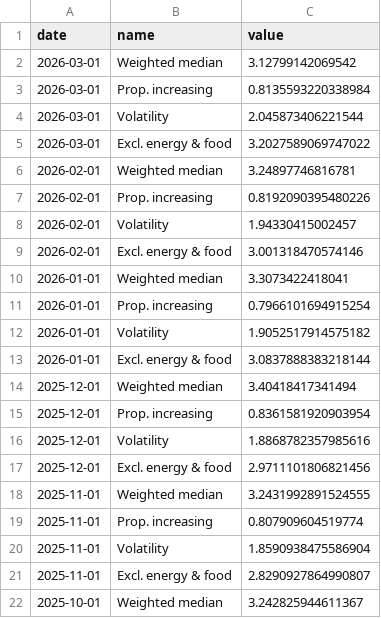
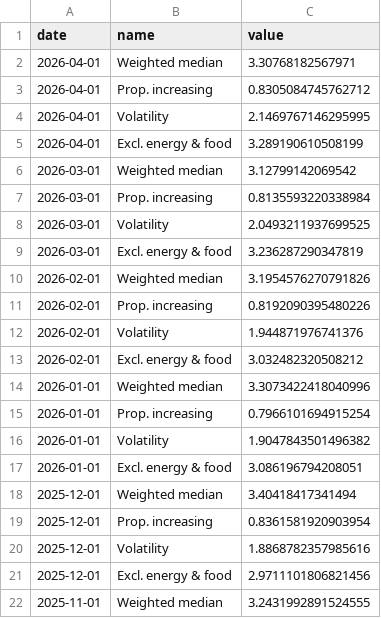
Before and after one commit to jhsuss/ft-monetary-policy-radar, a CSV file: data/pce_underlying_measures_flourish.csv, drawn as a sheet; only a part is shown; the shorter side is filled out with more unchanged rows.

Commit message:
updated US PCE drivers

```diff
--- a/data/pce_underlying_measures_flourish.csv
+++ b/data/pce_underlying_measures_flourish.csv
@@ -1,14 +1,18 @@
 date,name,value
+2026-04-01,Weighted median,3.30768182567971
+2026-04-01,Prop. increasing,0.8305084745762712
+2026-04-01,Volatility,2.1469767146295995
+2026-04-01,Excl. energy & food,3.289190610508199
 2026-03-01,Weighted median,3.12799142069542
 2026-03-01,Prop. increasing,0.8135593220338984
-2026-03-01,Volatility,2.045873406221544
-2026-03-01,Excl. energy & food,3.2027589069747022
-2026-02-01,Weighted median,3.24897746816781
+2026-03-01,Volatility,2.0493211937699525
+2026-03-01,Excl. energy & food,3.236287290347819
+2026-02-01,Weighted median,3.1954576270791826
 2026-02-01,Prop. increasing,0.8192090395480226
-2026-02-01,Volatility,1.94330415002457
-2026-02-01,Excl. energy & food,3.001318470574146
-2026-01-01,Weighted median,3.3073422418041
+2026-02-01,Volatility,1.944871976741376
+2026-02-01,Excl. energy & food,3.032482320508212
+2026-01-01,Weighted median,3.3073422418040996
 2026-01-01,Prop. increasing,0.7966101694915254
-2026-01-01,Volatility,1.9052517914575182
-2026-01-01,Excl. energy & food,3.0837888383218144
+2026-01-01,Volatility,1.9047843501496382
+2026-01-01,Excl. energy & food,3.086196794208051
 2025-12-01,Weighted median,3.40418417341494
```
